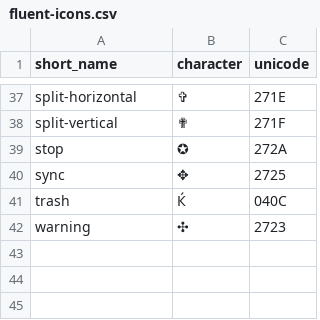
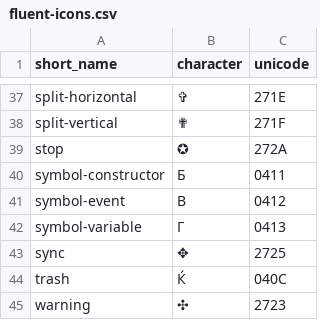
Before and after one commit to miguelsolorio/vscode-fluent-icons, a CSV file: dist/fluent-icons.csv, drawn as a sheet; only a part is shown, gaps mark what is left out; the diff names each change by its address in the sheet, - before the commit and + after, or states it on an @@ line.

Commit message:
Update compare, add partial symbol icons

```diff
--- a/dist/fluent-icons.csv
+++ b/dist/fluent-icons.csv
+row 40: symbol-constructor | Б | 0411
+row 41: symbol-event | В | 0412
+row 42: symbol-variable | Г | 0413
```
Also changed, not shown: 10 other files.
